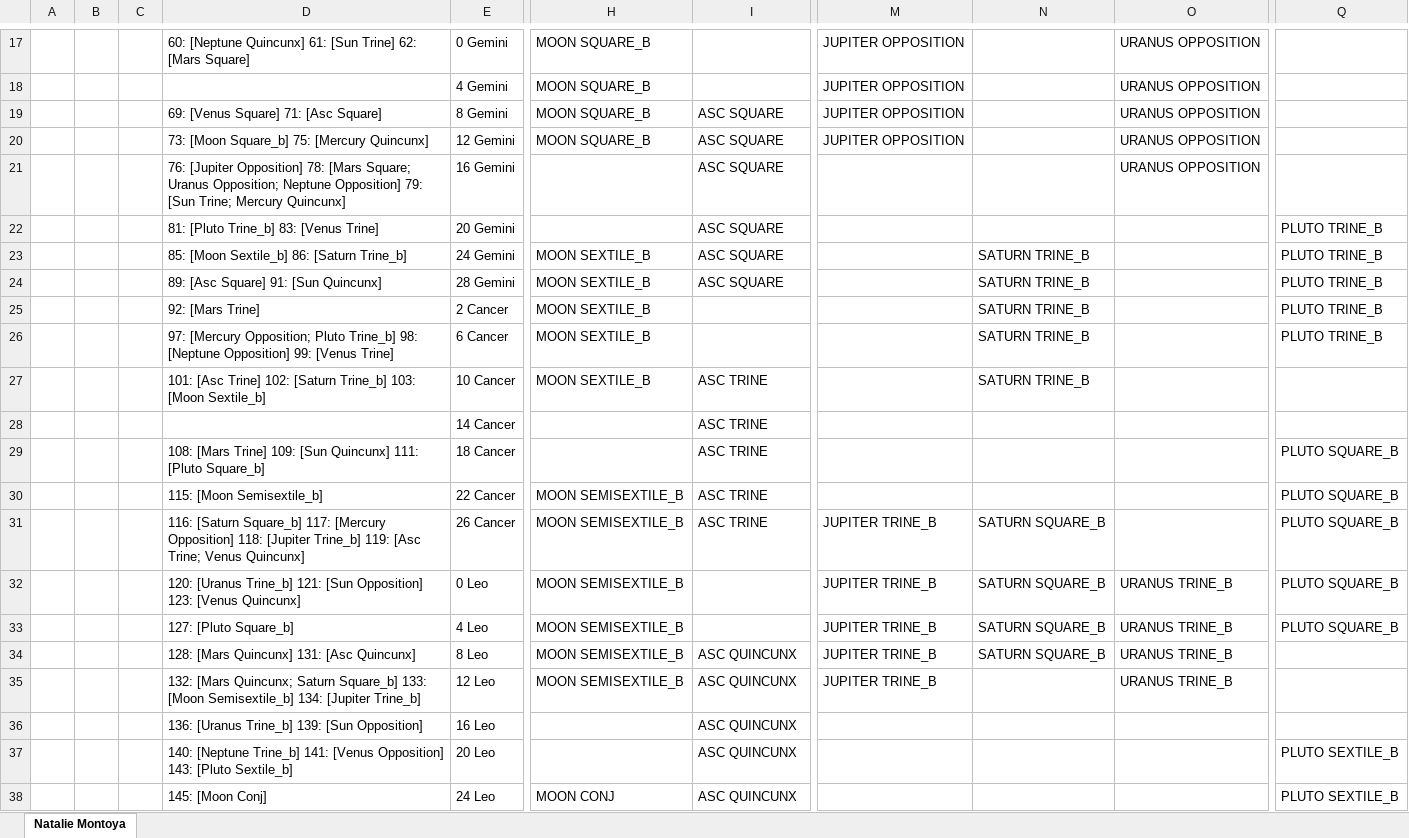
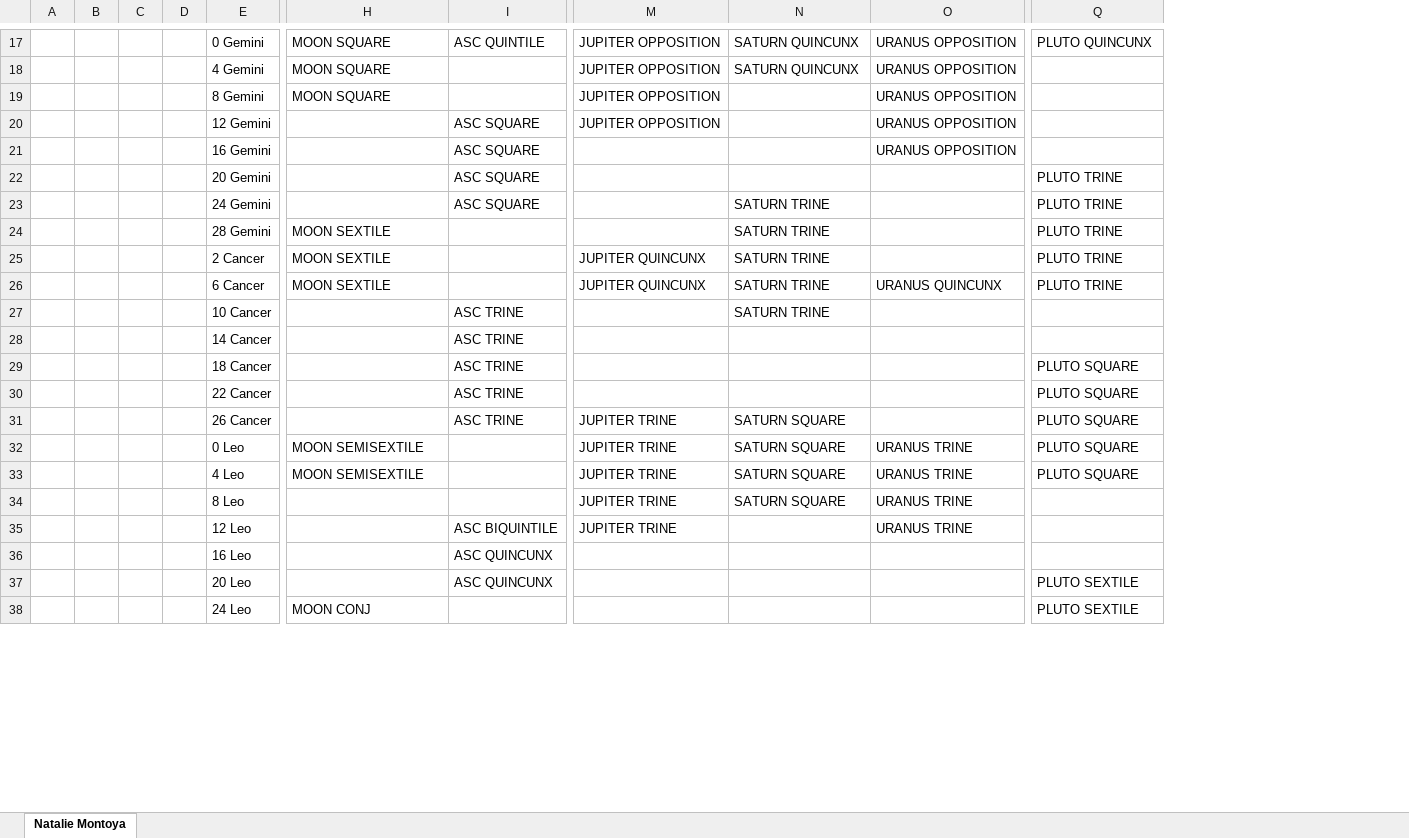
Before and after one commit to astraknots/ncis, an Excel workbook: charts_xlsx/nmchart.xlsx, sheet Natalie Montoya, drawn as a sheet; only a part is shown, gaps mark what is left out; values as stored, in another font and other column widths than the file's, no cell formats; removed rows and columns are numbered as before the commit, all else as after; the diff covers the shown part only; the diff names each change by its address in the sheet, - before the commit and + after, or states it on an @@ line.

```diff
--- a/charts_xlsx/nmchart.xlsx (sheet Natalie Montoya)
+++ b/charts_xlsx/nmchart.xlsx (sheet Natalie Montoya)
-column B, empty
-column C, empty
-column D, rows 17-38: 60: [Neptune Quincunx] 61: [Sun Trine] 62: [Mars Square] |  | 69: [Venus Square] 71: [Asc Square] | 73: [Moon Square_b] 75: [Mercury Quincunx] | 76: [Jupiter Opposition] 78: [Mars Square; Uranus Opposition; Neptune Opposition] 79: [Sun Trine; Mercury Quincunx] | 81: [Pluto Trine_b] 83: [Venus Trine] | 85: [Moon Sextile_b] 86: [Saturn Trine_b] | 89: [Asc Square] 91: [Sun Quincunx] | 92: [Mars Trine] | 97: [Mercury Opposition; Pluto Trine_b] 98: [Neptune Opposition] 99: [Venus Trine] | 101: [Asc Trine] 102: [Saturn Trine_b] 103: [Moon Sextile_b] |  | 108: [Mars Trine] 109: [Sun Quincunx] 111: [Pluto Square_b] | 115: [Moon Semisextile_b] | 116: [Saturn Square_b] 117: [Mercury Opposition] 118: [Jupiter Trine_b] 119: [Asc Trine; Venus Quincunx] | 120: [Uranus Trine_b] 121: [Sun Opposition] 123: [Venus Quincunx] | 127: [Pluto Square_b] | 128: [Mars Quincunx] 131: [Asc Quincunx] | 132: [Mars Quincunx; Saturn Square_b] 133: [Moon Semisextile_b] 134: [Jupiter Trine_b] | 136: [Uranus Trine_b] 139: [Sun Opposition] | 140: [Neptune Trine_b] 141: [Venus Opposition] 143: [Pluto Sextile_b] | 145: [Moon Conj]
+column B, empty
+column C, empty
+column D, empty
-H17:H19: MOON SQUARE_B
+H17:H19: MOON SQUARE
-I17: (empty)
+I17: ASC QUINTILE
-N17:N18: (empty)
+N17:N18: SATURN QUINCUNX
-Q17: (empty)
+Q17: PLUTO QUINCUNX
-I19: ASC SQUARE
+I19: (empty)
-H20: MOON SQUARE_B
+H20: (empty)
-Q22:Q26: PLUTO TRINE_B
+Q22:Q26: PLUTO TRINE
-H23: MOON SEXTILE_B
+H23: (empty)
-N23:N27: SATURN TRINE_B
+N23:N27: SATURN TRINE
-H24:H26: MOON SEXTILE_B
+H24:H26: MOON SEXTILE
-I24: ASC SQUARE
+I24: (empty)
-M25:M26: (empty)
+M25:M26: JUPITER QUINCUNX
-O26: (empty)
+O26: URANUS QUINCUNX
-H27: MOON SEXTILE_B
+H27: (empty)
-Q29:Q33: PLUTO SQUARE_B
+Q29:Q33: PLUTO SQUARE
-H30:H31: MOON SEMISEXTILE_B
+H30:H31: (empty)
-M31:M35: JUPITER TRINE_B
+M31:M35: JUPITER TRINE
-N31:N34: SATURN SQUARE_B
+N31:N34: SATURN SQUARE
-H32:H33: MOON SEMISEXTILE_B
+H32:H33: MOON SEMISEXTILE
-O32:O35: URANUS TRINE_B
+O32:O35: URANUS TRINE
-H34:H35: MOON SEMISEXTILE_B
+H34:H35: (empty)
-I34: ASC QUINCUNX
+I34: (empty)
-I35: ASC QUINCUNX
+I35: ASC BIQUINTILE
-Q37:Q38: PLUTO SEXTILE_B
+Q37:Q38: PLUTO SEXTILE
-I38: ASC QUINCUNX
+I38: (empty)
```
Also changed, not shown: 20 added columns, 11 removed columns and 209 edited cells elsewhere in this sheet, cell formats, charts_xlsx/jcchart.xlsx, charts_xlsx/kschart.xlsx, 17 other files.
